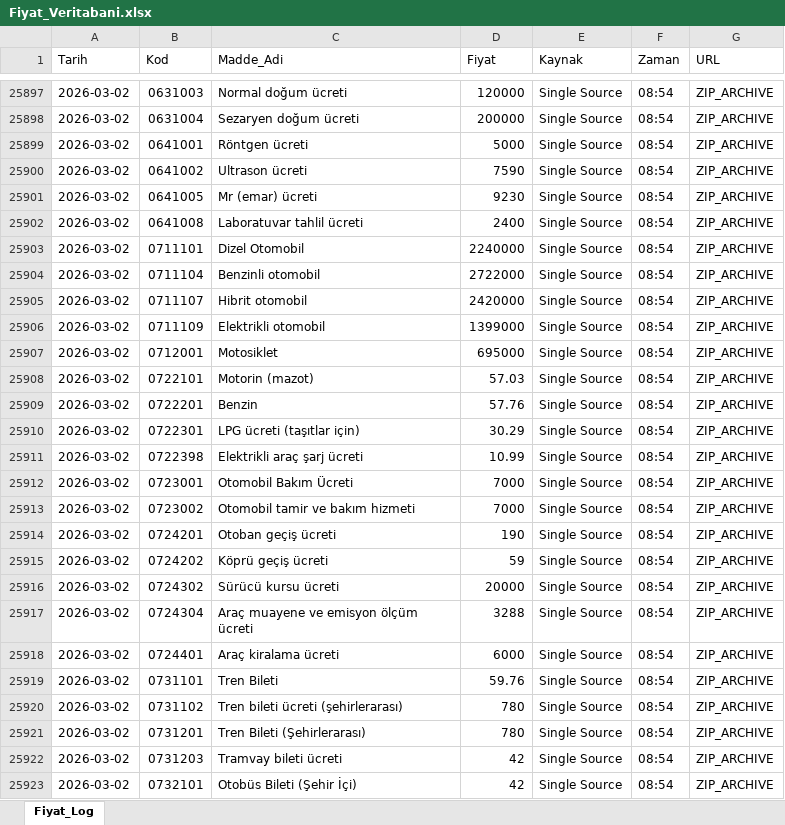
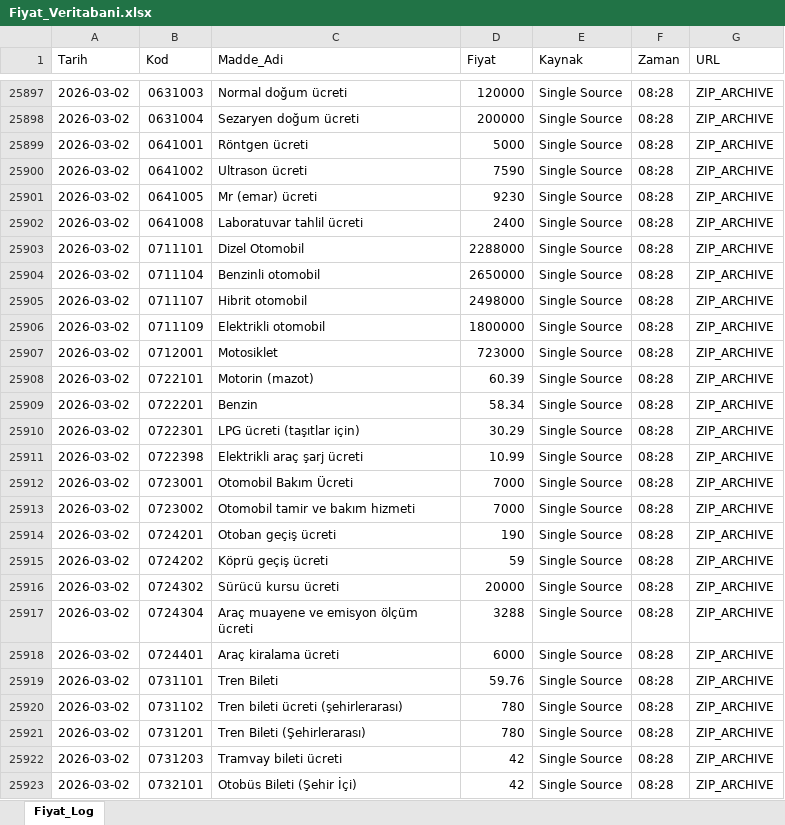
Before and after one commit to ilkaybb/Enflasyon_bb, an Excel workbook: Fiyat_Veritabani.xlsx, sheet Fiyat_Log, drawn as a sheet; only a part is shown, gaps mark what is left out; values as stored, in another font and other column widths than the file's, no cell formats; the diff covers the shown part only; the diff names each change by its address in the sheet, - before the commit and + after, or states it on an @@ line.

```diff
--- a/Fiyat_Veritabani.xlsx (sheet Fiyat_Log)
+++ b/Fiyat_Veritabani.xlsx (sheet Fiyat_Log)
-F25897:F25923 (Zaman): 08:54
+F25897:F25923 (Zaman): 08:28
-D25903 (Fiyat): 2240000
+D25903 (Fiyat): 2288000
-D25904 (Fiyat): 2722000
+D25904 (Fiyat): 2650000
-D25905 (Fiyat): 2420000
+D25905 (Fiyat): 2498000
-D25906 (Fiyat): 1399000
+D25906 (Fiyat): 1800000
-D25907 (Fiyat): 695000
+D25907 (Fiyat): 723000
-D25908 (Fiyat): 57.03
+D25908 (Fiyat): 60.39
-D25909 (Fiyat): 57.76
+D25909 (Fiyat): 58.34
```
Also changed, not shown: 403 edited cells elsewhere in this sheet, cell formats, 1 other file.
